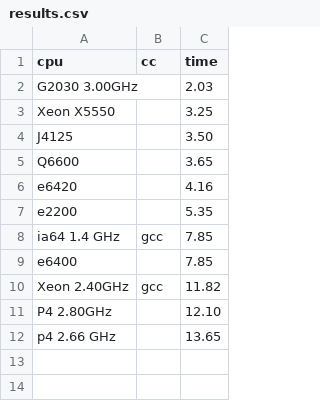
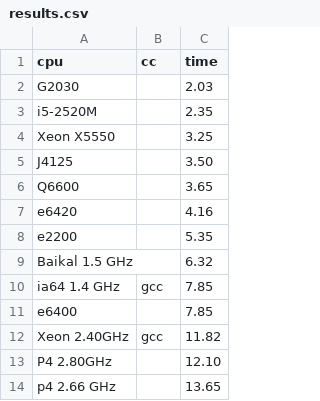
Before and after one commit to aexyel/pi_css5, a CSV file: results.csv, drawn as a sheet.

Commit message:
update results

```diff
--- a/results.csv
+++ b/results.csv
@@ -1,3 +1,4 @@
 cpu,cc,time
-G2030 3.00GHz,,2.03
+G2030,,2.03
+i5-2520M,,2.35
 Xeon X5550,,3.25
@@ -7,2 +8,3 @@ e6420,,4.16
 e2200,,5.35
+Baikal 1.5 GHz,,6.32
 ia64 1.4 GHz,gcc,7.85
```
